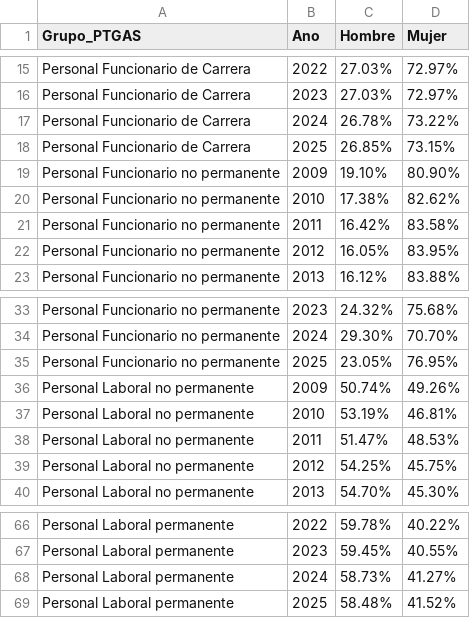
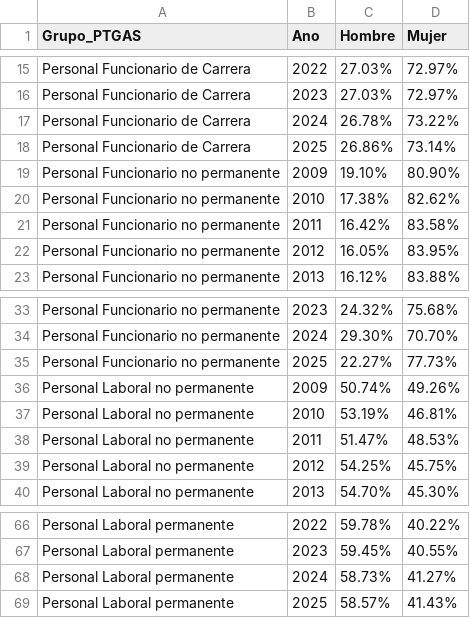
Before and after one commit to igualdad-ucm/Informe-PTGAS-UCM, a CSV file: csv/PCTPTGASPorCategoriaYGenero.csv, drawn as a sheet; only a part is shown, gaps mark what is left out.

```diff
--- a/csv/PCTPTGASPorCategoriaYGenero.csv
+++ b/csv/PCTPTGASPorCategoriaYGenero.csv
@@ -17,3 +17,3 @@
 "Personal Funcionario de Carrera","2024","26.78%","73.22%"
-"Personal Funcionario de Carrera","2025","26.85%","73.15%"
+"Personal Funcionario de Carrera","2025","26.86%","73.14%"
 "Personal Funcionario no permanente","2009","19.10%","80.90%"
@@ -34,3 +34,3 @@
 "Personal Funcionario no permanente","2024","29.30%","70.70%"
-"Personal Funcionario no permanente","2025","23.05%","76.95%"
+"Personal Funcionario no permanente","2025","22.27%","77.73%"
 "Personal Laboral no permanente","2009","50.74%","49.26%"
@@ -68,2 +68,2 @@
 "Personal Laboral permanente","2024","58.73%","41.27%"
-"Personal Laboral permanente","2025","58.48%","41.52%"
+"Personal Laboral permanente","2025","58.57%","41.43%"
```
Also changed, not shown: csv/ConcentraciónPTGASPorCentro.csv, csv/EdadMediaPTGASPorCategoriaYGenero.csv, 20 other files.
